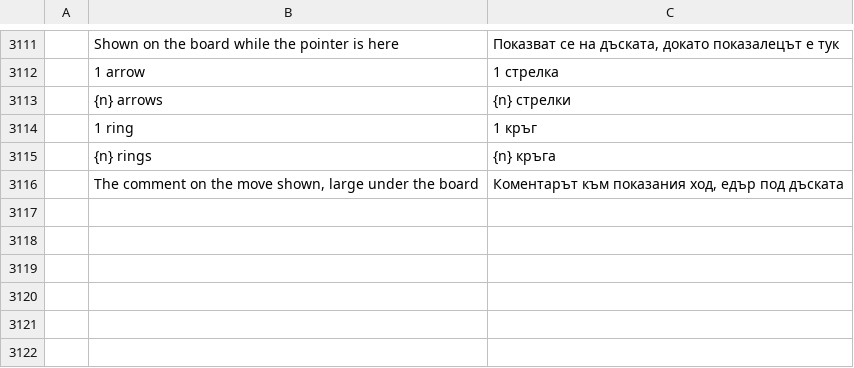
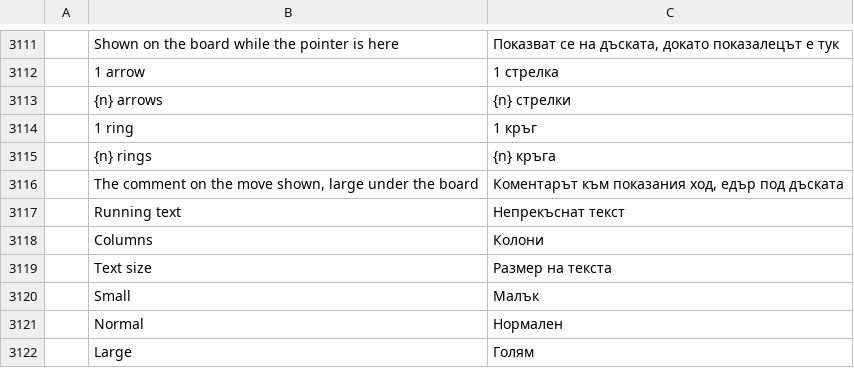
Before and after one commit to DarcioAlberico/pdfcraft-xadrez, a TSV file: crates/ui-egui/src/i18n/bg.tsv, drawn as a sheet; only a part is shown, gaps mark what is left out; the diff names each change by its address in the sheet, - before the commit and + after, or states it on an @@ line.

```diff
--- a/crates/ui-egui/src/i18n/bg.tsv
+++ b/crates/ui-egui/src/i18n/bg.tsv
+row 3117:  | Running text | Непрекъснат текст
+row 3118:  | Columns | Колони
+row 3119:  | Text size | Размер на текста
+row 3120:  | Small | Малък
+row 3121:  | Normal | Нормален
+row 3122:  | Large | Голям
```
Also changed, not shown: crates/ui-egui/src/i18n/el.tsv, crates/ui-egui/src/i18n/kk.tsv, 27 other files.
